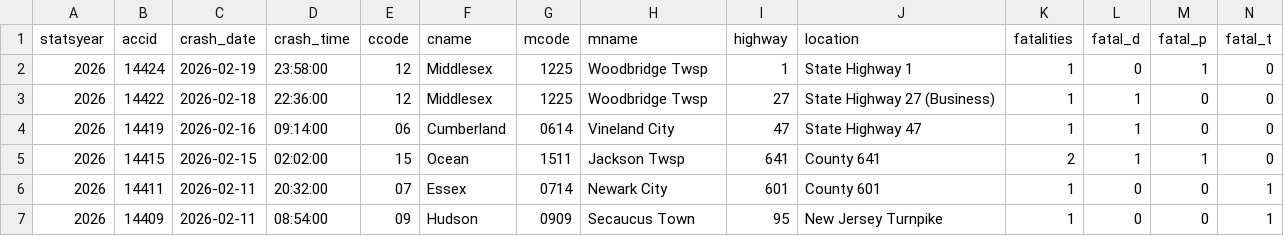
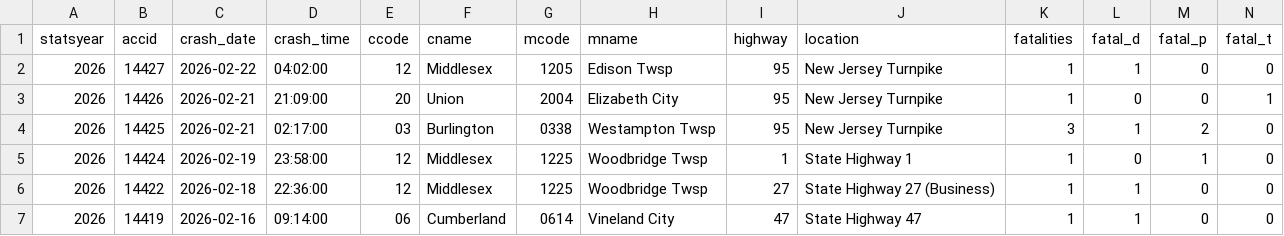
Before and after one commit to unneccesary-roughage/nj-crashes, a CSV file: exports/njsp_fatal_crashes_all.csv, drawn as a sheet; only a part is shown; the shorter side is filled out with more unchanged rows; rows hold the shown columns only; the diff names each change by its address in the sheet, - before the commit and + after, or states it on an @@ line.

```diff
--- a/exports/njsp_fatal_crashes_all.csv
+++ b/exports/njsp_fatal_crashes_all.csv
+row 2: 2026 | 14427 | 2026-02-22 | 04:02:00 | 12 | Middlesex | 1205 | Edison Twsp | 95 | New Jersey Turnpike | 1 | 1 | 0 | 0
+row 3: 2026 | 14426 | 2026-02-21 | 21:09:00 | 20 | Union | 2004 | Elizabeth City | 95 | New Jersey Turnpike | 1 | 0 | 0 | 1
+row 4: 2026 | 14425 | 2026-02-21 | 02:17:00 | 03 | Burlington | 0338 | Westampton Twsp | 95 | New Jersey Turnpike | 3 | 1 | 2 | 0
```
Also changed, not shown: 5 other files.
